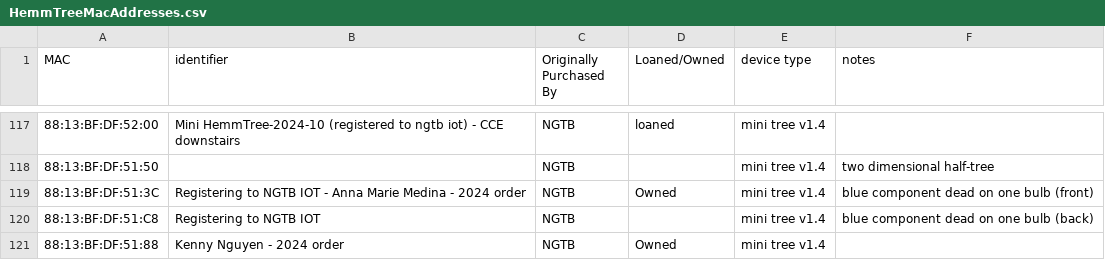
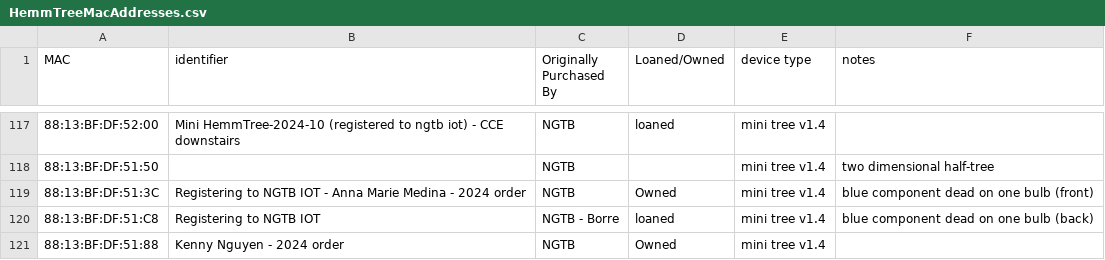
Before and after one commit to NextGenTechBar/HemmTree, a CSV file: HemmTreeMacAddresses.csv, drawn as a sheet; only a part is shown, gaps mark what is left out; the diff names each change by its address in the sheet, - before the commit and + after, or states it on an @@ line.

Commit message:
Update HemmTreeMacAddresses.csv

```diff
--- a/HemmTreeMacAddresses.csv
+++ b/HemmTreeMacAddresses.csv
-C120 (Originally Purchased By): NGTB
+C120 (Originally Purchased By): NGTB - Borre
-D120 (Loaned/Owned): (empty)
+D120 (Loaned/Owned): loaned
```
